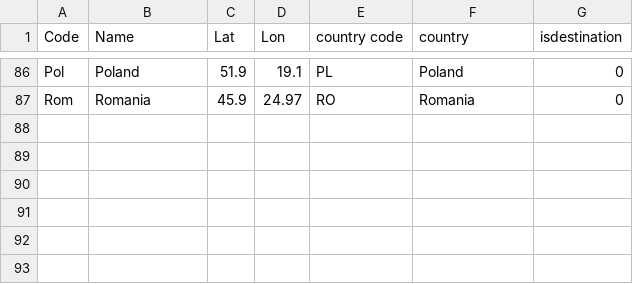
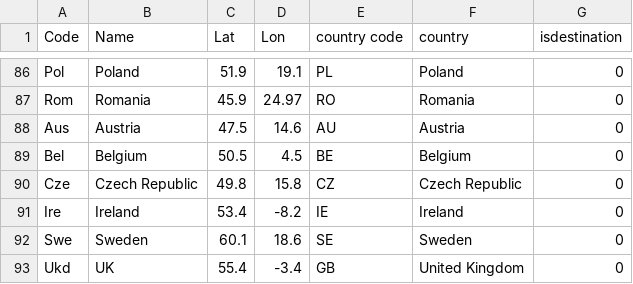
Before and after one commit to tttp/shareviz, a CSV file: nodes.csv, drawn as a sheet; only a part is shown, gaps mark what is left out.

```diff
--- a/nodes.csv
+++ b/nodes.csv
@@ -87 +87,7 @@ Pol,Poland,51.9,19.1,PL,Poland,0
 Rom,Romania,45.9,24.97,RO,Romania,0
+Aus,Austria,47.5,14.6,AU,Austria,0
+Bel,Belgium,50.5,4.5,BE,Belgium,0
+Cze,Czech Republic,49.8,15.8,CZ,Czech Republic,0
+Ire,Ireland,53.4,-8.2,IE,Ireland,0
+Swe,Sweden,60.1,18.6,SE,Sweden,0
+Ukd,UK,55.4,-3.4,GB,United Kingdom,0
```
Also changed, not shown: eventnodes.csv, flows.csv, 8 other files.
